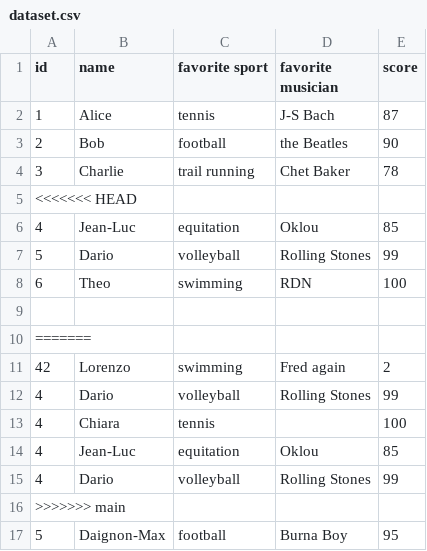
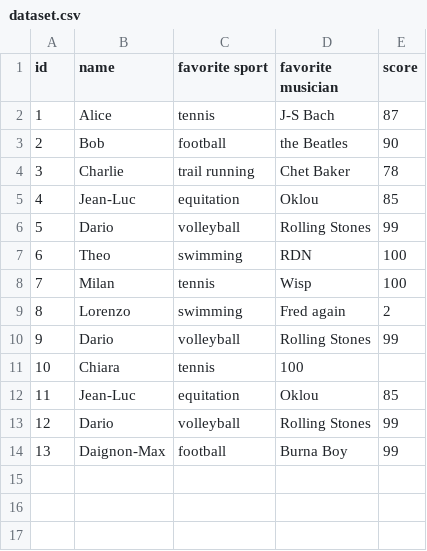
Before and after one commit to virgilus/git-crash-test, a CSV file: dataset.csv, drawn as a sheet.

Commit message:
adds my data to the dataset

```diff
--- a/dataset.csv
+++ b/dataset.csv
@@ -4,3 +4,2 @@ id,name,favorite sport,favorite musician,score
 3,Charlie,trail running,Chet Baker, 78
-<<<<<<< HEAD
 4,Jean-Luc,equitation,Oklou, 85
@@ -8,10 +7,8 @@ id,name,favorite sport,favorite musician,score
 6,Theo,swimming,RDN, 100
-
-=======
-42,Lorenzo,swimming,Fred again,2
-4,Dario,volleyball,Rolling Stones, 99
-4,Chiara,tennis,,100
-4,Jean-Luc,equitation,Oklou, 85
-4,Dario,volleyball,Rolling Stones, 99
->>>>>>> main
-5,Daignon-Max,football,Burna Boy, 95
+7,Milan,tennis,Wisp, 100
+8,Lorenzo,swimming,Fred again, 2
+9,Dario,volleyball,Rolling Stones, 99
+10,Chiara,tennis, 100
+11,Jean-Luc,equitation,Oklou, 85
+12,Dario,volleyball,Rolling Stones, 99
+13,Daignon-Max,football,Burna Boy, 99
```
